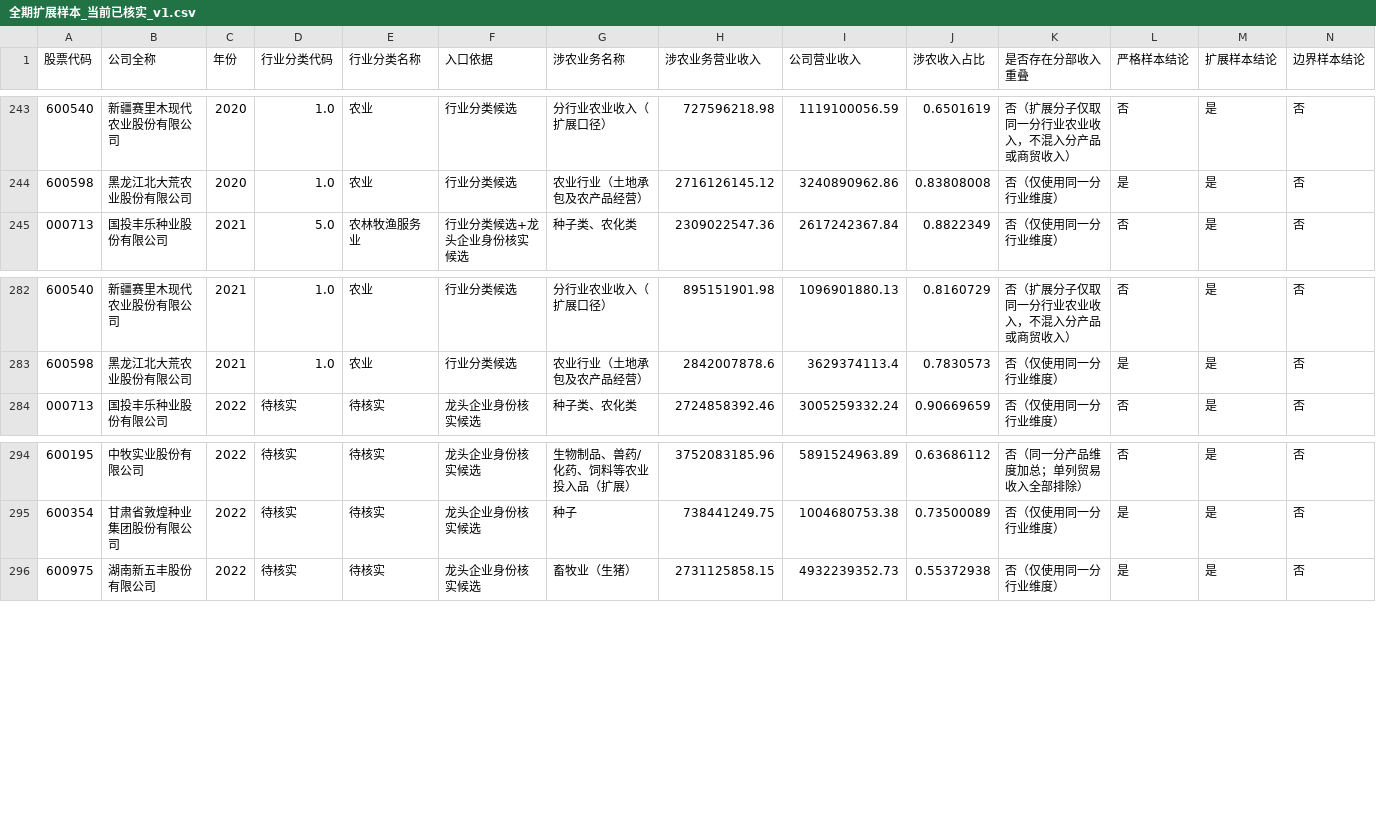
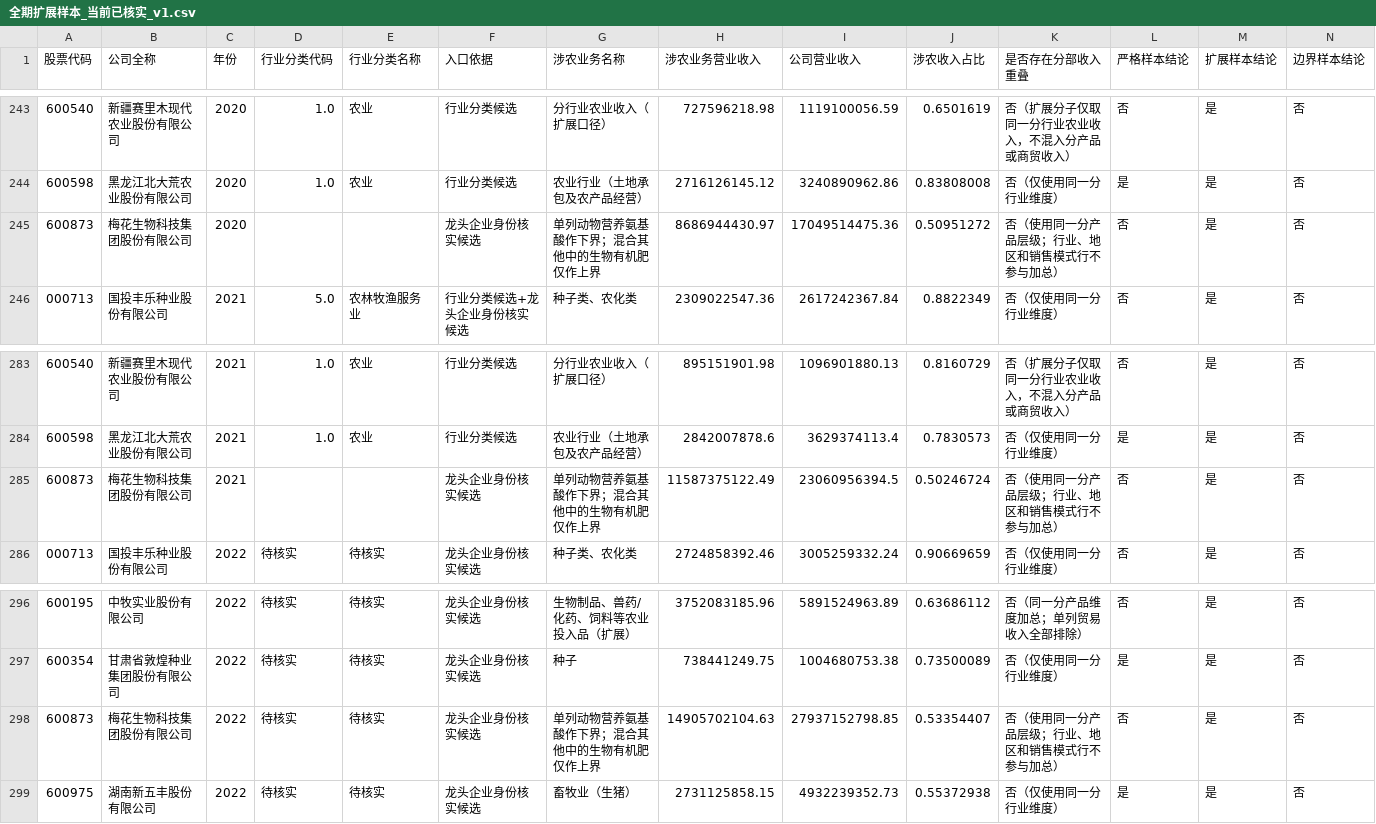
Before and after one commit to ABC-work/patient-capital-agri-thesis-data, a CSV file: outputs/全期扩展样本_当前已核实_v1.csv, drawn as a sheet; only a part is shown, gaps mark what is left out; rows hold the shown columns only; the diff names each change by its address in the sheet, - before the commit and + after, or states it on an @@ line.

```diff
--- a/outputs/全期扩展样本_当前已核实_v1.csv
+++ b/outputs/全期扩展样本_当前已核实_v1.csv
+row 245: 600873 | 梅花生物科技集团股份有限公司 | 2020 |  |  | 龙头企业身份核实候选 | 单列动物营养氨基酸作下界；混合其他中的生物有机肥仅作上界 | 8686944430.97 | 17049514475.36 | 0.50951272 | 否（使用同一分产品层级；行业、地区和销售模式行不参与加总） | 否 | 是 | 否
+row 285: 600873 | 梅花生物科技集团股份有限公司 | 2021 |  |  | 龙头企业身份核实候选 | 单列动物营养氨基酸作下界；混合其他中的生物有机肥仅作上界 | 11587375122.49 | 23060956394.5 | 0.50246724 | 否（使用同一分产品层级；行业、地区和销售模式行不参与加总） | 否 | 是 | 否
+row 298: 600873 | 梅花生物科技集团股份有限公司 | 2022 | 待核实 | 待核实 | 龙头企业身份核实候选 | 单列动物营养氨基酸作下界；混合其他中的生物有机肥仅作上界 | 14905702104.63 | 27937152798.85 | 0.53354407 | 否（使用同一分产品层级；行业、地区和销售模式行不参与加总） | 否 | 是 | 否
```
Also changed, not shown: 11 other files.
